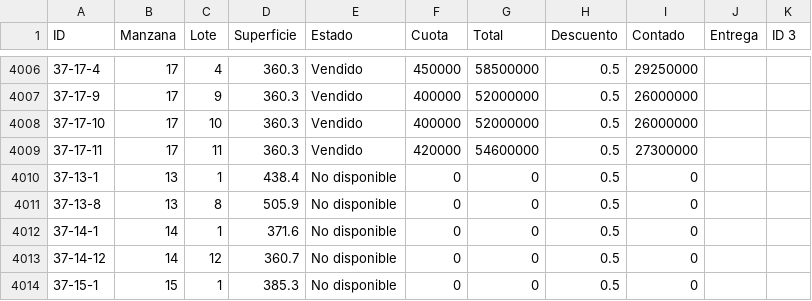
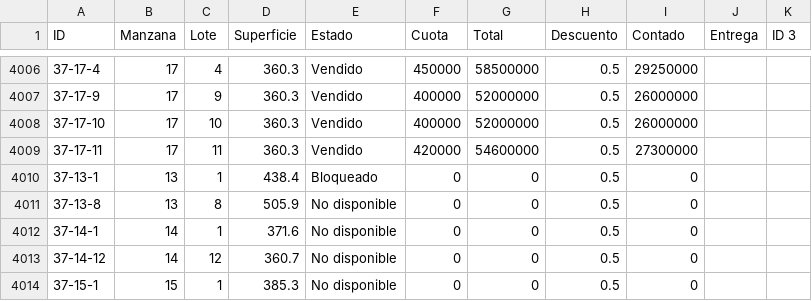
Before and after one commit to NISAWEBAPP/WEB-APP, a CSV file: NISA TABLA.csv, drawn as a sheet; only a part is shown, gaps mark what is left out; the diff names each change by its address in the sheet, - before the commit and + after, or states it on an @@ line.

Commit message:
Actualización desde Google Sheets (19/12/2025, 20:28:24)

```diff
--- a/NISA TABLA.csv
+++ b/NISA TABLA.csv
-E4010 (Estado): No disponible
+E4010 (Estado): Bloqueado
```
